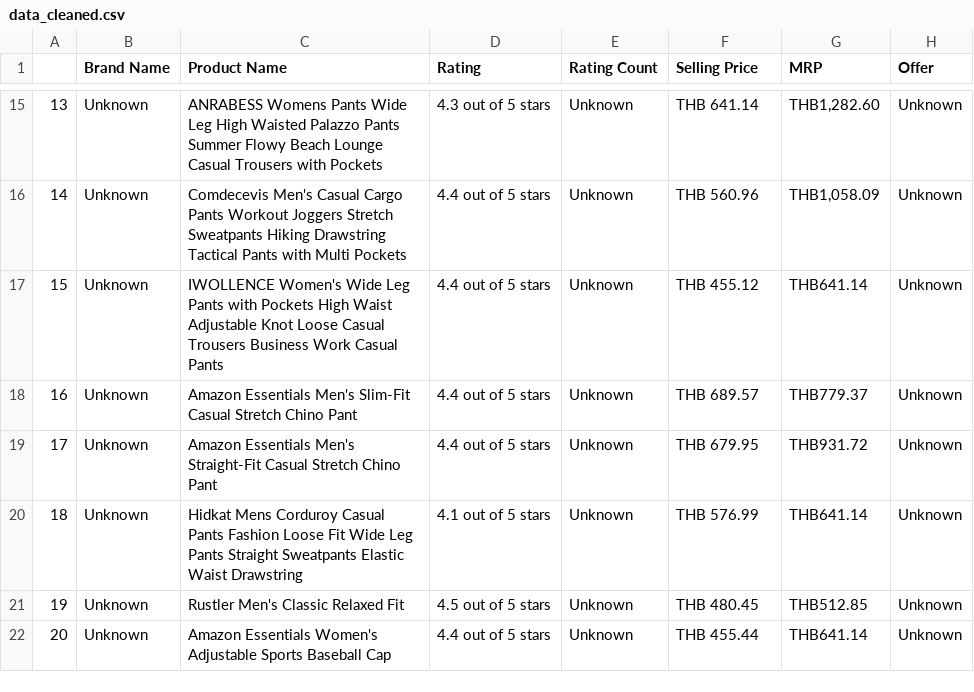
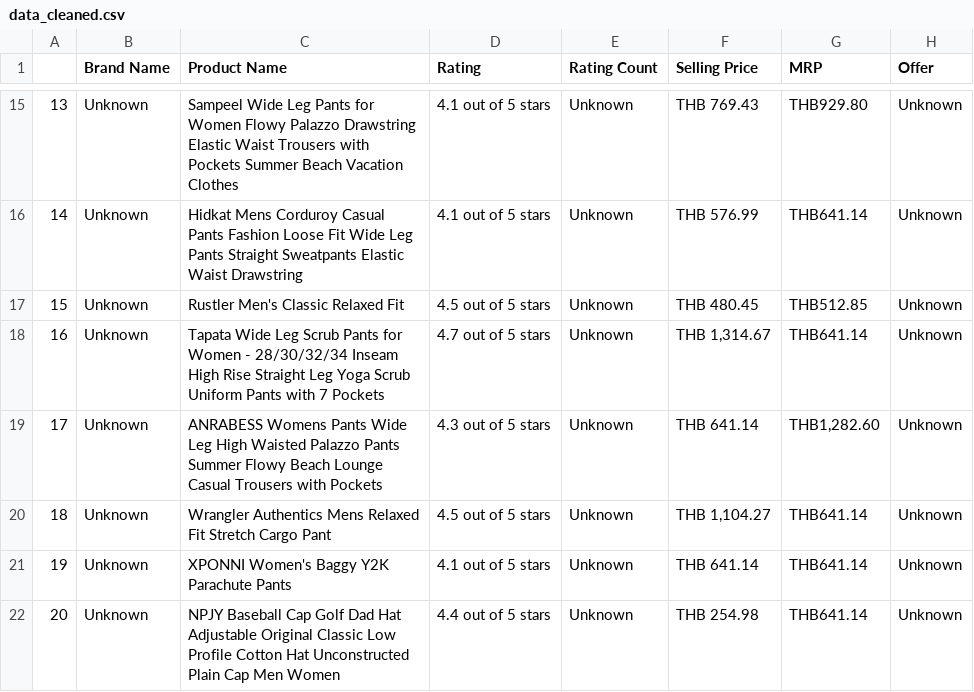
Before and after one commit to Chain361/Ecommerce-Chatbot-Project, a CSV file: artifacts/data_cleaned.csv, drawn as a sheet; only a part is shown, gaps mark what is left out; the diff covers the shown part only.

```diff
--- a/artifacts/data_cleaned.csv
+++ b/artifacts/data_cleaned.csv
@@ -15,8 +15,8 @@
-13,Unknown,ANRABESS Womens Pants Wide Leg High Waisted Palazzo Pants Summer Flowy Beach Lounge Casual Trousers with Pockets,4.3 out of 5 stars,Unknown,THB 641.14,"THB1,282.60",Unknown
-14,Unknown,Comdecevis Men's Casual Cargo Pants Workout Joggers Stretch Sweatpants Hiking Drawstring Tactical Pants with Multi Pockets,4.4 out of 5 stars,Unknown,THB 560.96,"THB1,058.09",Unknown
-15,Unknown,IWOLLENCE Women's Wide Leg Pants with Pockets High Waist Adjustable Knot Loose Casual Trousers Business Work Casual Pants,4.4 out of 5 stars,Unknown,THB 455.12,THB641.14,Unknown
-16,Unknown,Amazon Essentials Men's Slim-Fit Casual Stretch Chino Pant,4.4 out of 5 stars,Unknown,THB 689.57,THB779.37,Unknown
-17,Unknown,Amazon Essentials Men's Straight-Fit Casual Stretch Chino Pant,4.4 out of 5 stars,Unknown,THB 679.95,THB931.72,Unknown
-18,Unknown,Hidkat Mens Corduroy Casual Pants Fashion Loose Fit Wide Leg Pants Straight Sweatpants Elastic Waist Drawstring,4.1 out of 5 stars,Unknown,THB 576.99,THB641.14,Unknown
-19,Unknown,Rustler Men's Classic Relaxed Fit,4.5 out of 5 stars,Unknown,THB 480.45,THB512.85,Unknown
-20,Unknown,Amazon Essentials Women's Adjustable Sports Baseball Cap,4.4 out of 5 stars,Unknown,THB 455.44,THB641.14,Unknown
+13,Unknown,Sampeel Wide Leg Pants for Women Flowy Palazzo Drawstring Elastic Waist Trousers with Pockets Summer Beach Vacation Clothes,4.1 out of 5 stars,Unknown,THB 769.43,THB929.80,Unknown
+14,Unknown,Hidkat Mens Corduroy Casual Pants Fashion Loose Fit Wide Leg Pants Straight Sweatpants Elastic Waist Drawstring,4.1 out of 5 stars,Unknown,THB 576.99,THB641.14,Unknown
+15,Unknown,Rustler Men's Classic Relaxed Fit,4.5 out of 5 stars,Unknown,THB 480.45,THB512.85,Unknown
+16,Unknown,Tapata Wide Leg Scrub Pants for Women - 28/30/32/34 Inseam High Rise Straight Leg Yoga Scrub Uniform Pants with 7 Pockets,4.7 out of 5 stars,Unknown,"THB 1,314.67",THB641.14,Unknown
+17,Unknown,ANRABESS Womens Pants Wide Leg High Waisted Palazzo Pants Summer Flowy Beach Lounge Casual Trousers with Pockets,4.3 out of 5 stars,Unknown,THB 641.14,"THB1,282.60",Unknown
+18,Unknown,Wrangler Authentics Mens Relaxed Fit Stretch Cargo Pant,4.5 out of 5 stars,Unknown,"THB 1,104.27",THB641.14,Unknown
+19,Unknown,XPONNI Women's Baggy Y2K Parachute Pants,4.1 out of 5 stars,Unknown,THB 641.14,THB641.14,Unknown
+20,Unknown,NPJY Baseball Cap Golf Dad Hat Adjustable Original Classic Low Profile Cotton Hat Unconstructed Plain Cap Men Women,4.4 out of 5 stars,Unknown,THB 254.98,THB641.14,Unknown
```
Also changed, not shown: 63 edited cells elsewhere in this file, data/data.csv.
